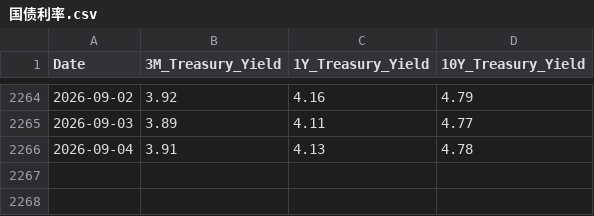
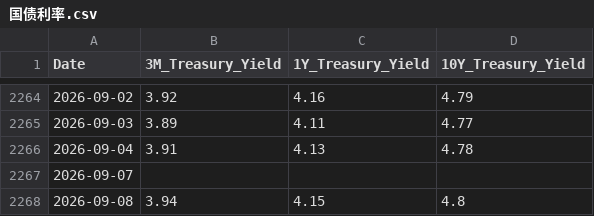
Before and after one commit to Jaren-Vquant/chooser_option_Pipeline, a CSV file: scripts/raw_data/国债利率.csv, drawn as a sheet; only a part is shown, gaps mark what is left out; the diff names each change by its address in the sheet, - before the commit and + after, or states it on an @@ line.

```diff
--- a/scripts/raw_data/国债利率.csv
+++ b/scripts/raw_data/国债利率.csv
+row 2267: 2026-09-07
+row 2268: 2026-09-08 | 3.94 | 4.15 | 4.8
```
Also changed, not shown: scripts/new_data/features.csv, scripts/new_data/merged_clean.csv, 2 other files.
